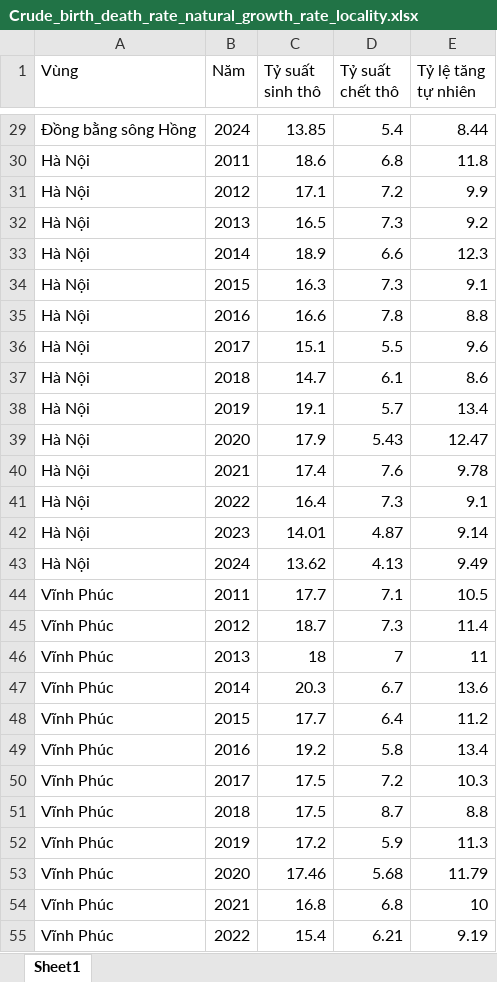
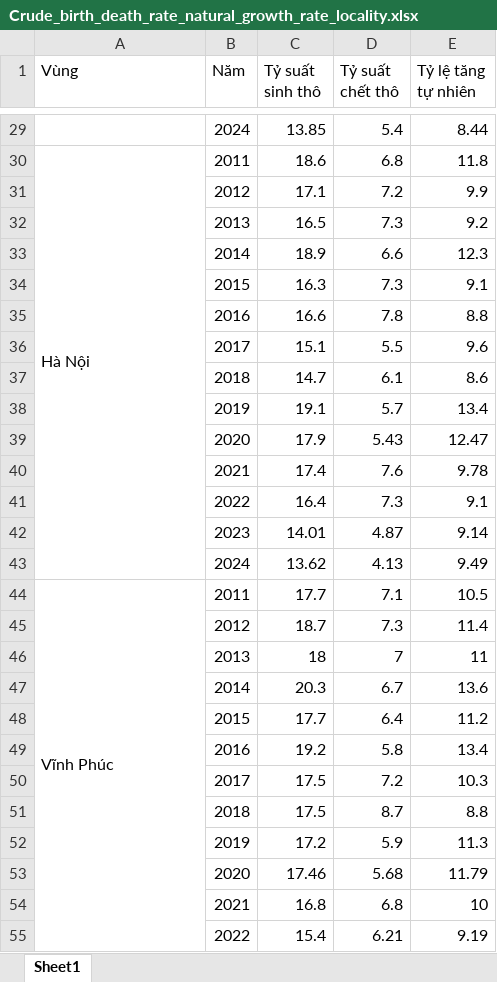
Before and after one commit to KhoiNguyen0000/Final, an Excel workbook: Datasets/Raw_data/Crude_birth_death_rate_natural_growth_rate_locality.xlsx, sheet Sheet1, drawn as a sheet; only a part is shown, gaps mark what is left out; values as stored, in another font and other column widths than the file's, no cell formats; the diff covers the shown part only; the diff names each change by its address in the sheet, - before the commit and + after, or states it on an @@ line.

```diff
--- a/Datasets/Raw_data/Crude_birth_death_rate_natural_growth_rate_locality.xlsx (sheet Sheet1)
+++ b/Datasets/Raw_data/Crude_birth_death_rate_natural_growth_rate_locality.xlsx (sheet Sheet1)
-A29 (Vùng): Đồng bằng sông Hồng
+A29 (Vùng): (empty)
+A30:A43 merged
-A31:A43 (Vùng): Hà Nội
+A31:A43 (Vùng): (empty)
+A44:A57 merged
-A45:A55 (Vùng): Vĩnh Phúc
+A45:A55 (Vùng): (empty)
```
Also changed, not shown: 901 edited cells and merged cells elsewhere in this sheet, cell formats, Datasets/Crawl_data/Data_25.xlsx, Datasets/Raw_data/Average_population_by_sex_urban_rural_residence.xlsx, 22 other files.
